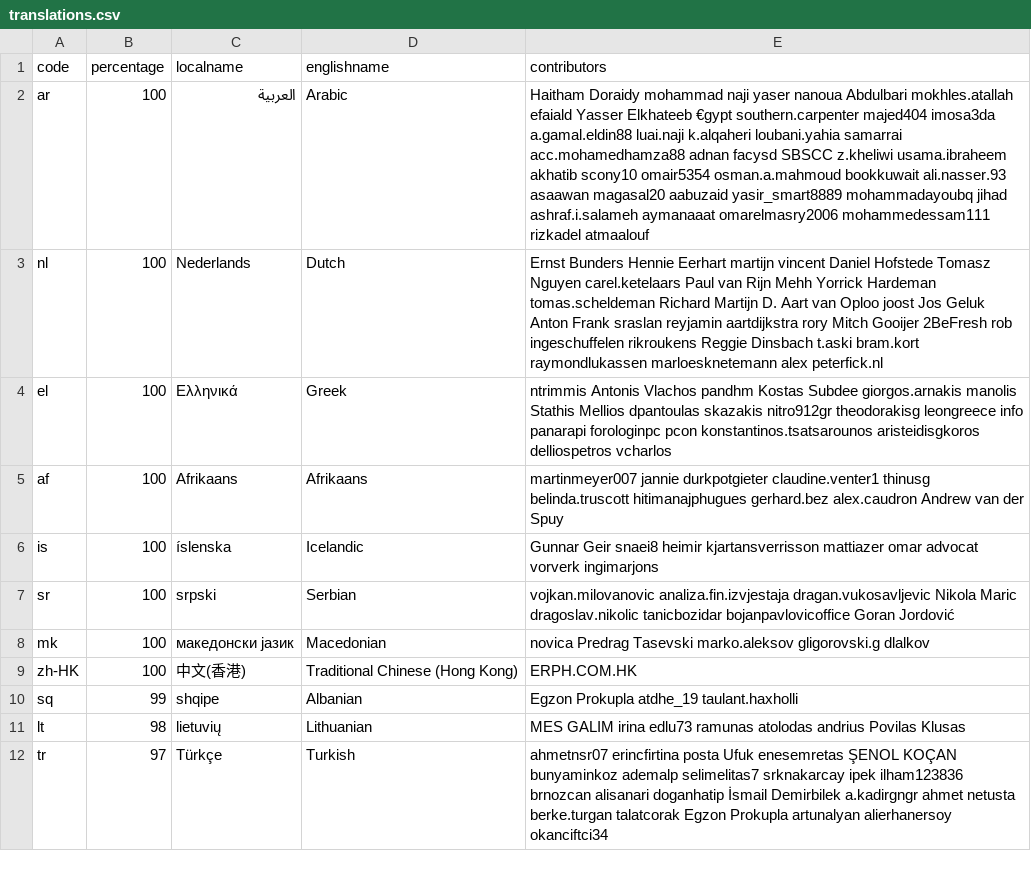
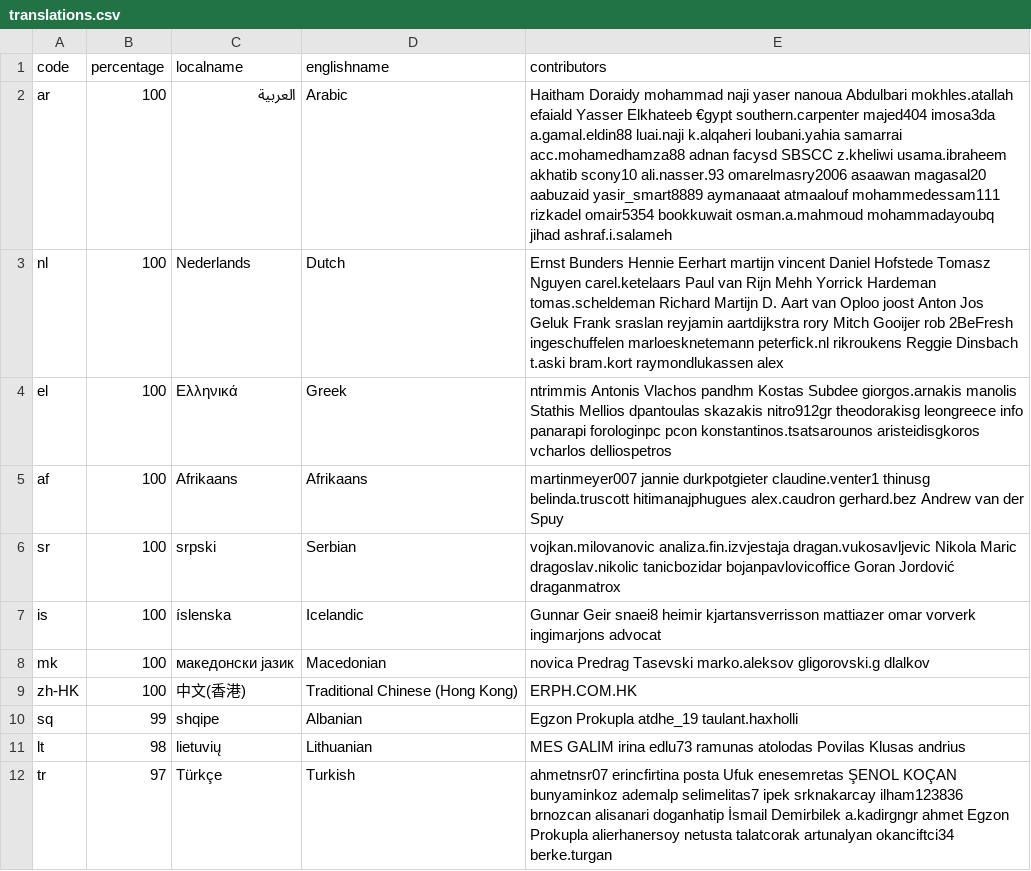
Before and after one commit to 3etechinns/www.manager.io, a CSV file: _data/translations.csv, drawn as a sheet; only a part is shown; the diff covers the shown part only.

Commit message:
WebTranslateIt

```diff
--- a/_data/translations.csv
+++ b/_data/translations.csv
@@ -1,8 +1,8 @@
 code,percentage,localname,englishname,contributors
-ar,100,العربية,Arabic,Haitham Doraidy mohammad naji yaser nanoua Abdulbari mokhles.atallah efaiald Yasser Elkhateeb €gypt southern.carpenter majed404 imosa3da a.gamal.eldin88 luai.naji k.alqaheri loubani.yahia samarrai acc.mohamedhamza88 adnan facysd SBSCC z.kheliwi usama.ibraheem akhatib scony10 omair5354 osman.a.mahmoud bookkuwait ali.nasser.93 asaawan magasal20 aabuzaid yasir_smart8889 mohammadayoubq jihad ashraf.i.salameh aymanaaat omarelmasry2006 mohammedessam111 rizkadel atmaalouf
-nl,100,Nederlands,Dutch,Ernst Bunders Hennie Eerhart martijn vincent Daniel Hofstede Tomasz Nguyen carel.ketelaars Paul van Rijn Mehh Yorrick Hardeman tomas.scheldeman Richard Martijn D. Aart van Oploo joost Jos Geluk Anton Frank sraslan reyjamin aartdijkstra rory Mitch Gooijer 2BeFresh rob ingeschuffelen rikroukens Reggie Dinsbach t.aski bram.kort raymondlukassen marloesknetemann alex peterfick.nl
-el,100,Ελληνικά,Greek,ntrimmis Antonis Vlachos pandhm Kostas Subdee giorgos.arnakis manolis Stathis Mellios dpantoulas skazakis nitro912gr theodorakisg leongreece info panarapi forologinpc pcon konstantinos.tsatsarounos aristeidisgkoros delliospetros vcharlos
-af,100,Afrikaans,Afrikaans,martinmeyer007 jannie durkpotgieter claudine.venter1 thinusg belinda.truscott hitimanajphugues gerhard.bez alex.caudron Andrew van der Spuy
-is,100,íslenska,Icelandic,Gunnar Geir snaei8 heimir kjartansverrisson mattiazer omar advocat vorverk ingimarjons
-sr,100,srpski,Serbian,vojkan.milovanovic analiza.fin.izvjestaja dragan.vukosavljevic Nikola Maric dragoslav.nikolic tanicbozidar bojanpavlovicoffice Goran Jordović
+ar,100,العربية,Arabic,Haitham Doraidy mohammad naji yaser nanoua Abdulbari mokhles.atallah efaiald Yasser Elkhateeb €gypt southern.carpenter majed404 imosa3da a.gamal.eldin88 luai.naji k.alqaheri loubani.yahia samarrai acc.mohamedhamza88 adnan facysd SBSCC z.kheliwi usama.ibraheem akhatib scony10 ali.nasser.93 omarelmasry2006 asaawan magasal20 aabuzaid yasir_smart8889 aymanaaat atmaalouf mohammedessam111 rizkadel omair5354 bookkuwait osman.a.mahmoud mohammadayoubq jihad ashraf.i.salameh
+nl,100,Nederlands,Dutch,Ernst Bunders Hennie Eerhart martijn vincent Daniel Hofstede Tomasz Nguyen carel.ketelaars Paul van Rijn Mehh Yorrick Hardeman tomas.scheldeman Richard Martijn D. Aart van Oploo joost Anton Jos Geluk Frank sraslan reyjamin aartdijkstra rory Mitch Gooijer rob 2BeFresh ingeschuffelen marloesknetemann peterfick.nl rikroukens Reggie Dinsbach t.aski bram.kort raymondlukassen alex
+el,100,Ελληνικά,Greek,ntrimmis Antonis Vlachos pandhm Kostas Subdee giorgos.arnakis manolis Stathis Mellios dpantoulas skazakis nitro912gr theodorakisg leongreece info panarapi forologinpc pcon konstantinos.tsatsarounos aristeidisgkoros vcharlos delliospetros
+af,100,Afrikaans,Afrikaans,martinmeyer007 jannie durkpotgieter claudine.venter1 thinusg belinda.truscott hitimanajphugues alex.caudron gerhard.bez Andrew van der Spuy
+sr,100,srpski,Serbian,vojkan.milovanovic analiza.fin.izvjestaja dragan.vukosavljevic Nikola Maric dragoslav.nikolic tanicbozidar bojanpavlovicoffice Goran Jordović draganmatrox
+is,100,íslenska,Icelandic,Gunnar Geir snaei8 heimir kjartansverrisson mattiazer omar vorverk ingimarjons advocat
 mk,100,македонски јазик,Macedonian,novica Predrag Tasevski marko.aleksov gligorovski.g dlalkov
@@ -10,3 +10,3 @@ zh-HK,100,中文(香港),Traditional Chinese (Hong Kong),ERPH.COM.HK
 sq,99,shqipe,Albanian,Egzon Prokupla atdhe_19 taulant.haxholli
-lt,98,lietuvių,Lithuanian,MES GALIM irina edlu73 ramunas atolodas andrius Povilas Klusas
-tr,97,Türkçe,Turkish,ahmetnsr07 erincfirtina posta Ufuk enesemretas ŞENOL KOÇAN bunyaminkoz ademalp selimelitas7 srknakarcay ipek ilham123836 brnozcan alisanari doganhatip İsmail Demirbilek a.kadirgngr ahmet netusta berke.turgan talatcorak Egzon Prokupla artunalyan alierhanersoy okanciftci34
+lt,98,lietuvių,Lithuanian,MES GALIM irina edlu73 ramunas atolodas Povilas Klusas andrius
+tr,97,Türkçe,Turkish,ahmetnsr07 erincfirtina posta Ufuk enesemretas ŞENOL KOÇAN bunyaminkoz ademalp selimelitas7 ipek srknakarcay ilham123836 brnozcan alisanari doganhatip İsmail Demirbilek a.kadirgngr ahmet Egzon Prokupla alierhanersoy netusta talatcorak artunalyan okanciftci34 berke.turgan
```
Also changed, not shown: 1 added row, 1 removed row and 17 edited cells elsewhere in this file.
